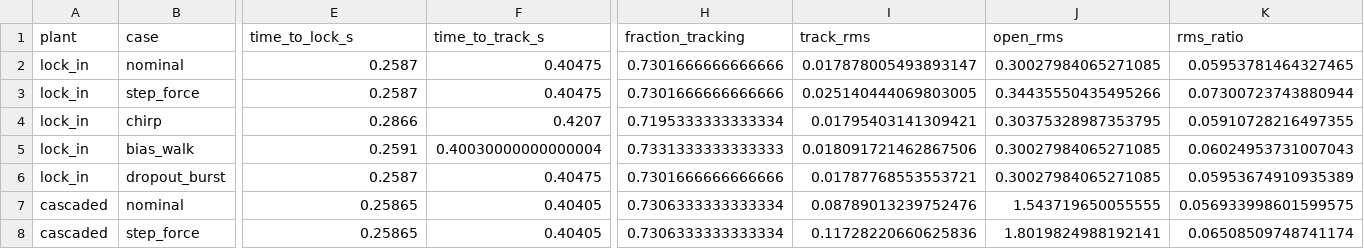
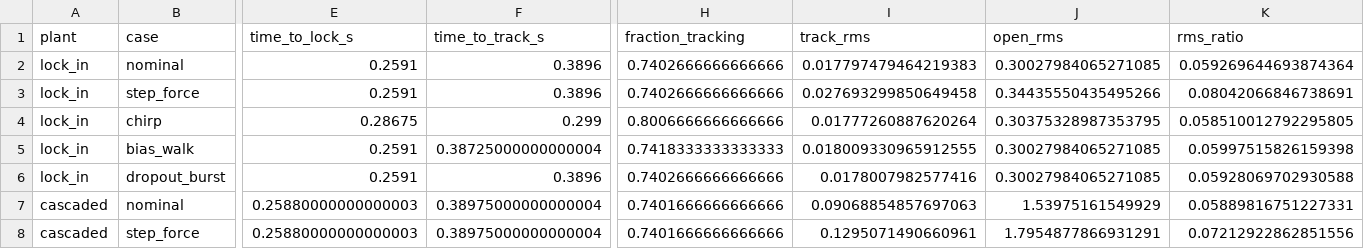
Before and after one commit to apmannino-design/qsd-phase-bounded-transport, a CSV file: results/qsd_disturbance_battery.csv, drawn as a sheet; only a part is shown, gaps mark what is left out; the diff covers the shown part only; the diff names each change by its address in the sheet, - before the commit and + after, or states it on an @@ line.

```diff
--- a/results/qsd_disturbance_battery.csv
+++ b/results/qsd_disturbance_battery.csv
-E2:E3 (time_to_lock_s): 0.2587
+E2:E3 (time_to_lock_s): 0.2591
-F2:F3 (time_to_track_s): 0.40475
+F2:F3 (time_to_track_s): 0.3896
-H2:H3 (fraction_tracking): 0.7301666666666666
+H2:H3 (fraction_tracking): 0.7402666666666666
-I2 (track_rms): 0.017878005493893147
+I2 (track_rms): 0.017797479464219383
-K2 (rms_ratio): 0.05953781464327465
+K2 (rms_ratio): 0.059269644693874364
-I3 (track_rms): 0.025140444069803005
+I3 (track_rms): 0.027693299850649458
-K3 (rms_ratio): 0.07300723743880944
+K3 (rms_ratio): 0.08042066846738691
-E4 (time_to_lock_s): 0.2866
+E4 (time_to_lock_s): 0.28675
-F4 (time_to_track_s): 0.4207
+F4 (time_to_track_s): 0.299
-H4 (fraction_tracking): 0.7195333333333334
+H4 (fraction_tracking): 0.8006666666666666
-I4 (track_rms): 0.01795403141309421
+I4 (track_rms): 0.01777260887620264
-K4 (rms_ratio): 0.05910728216497355
+K4 (rms_ratio): 0.058510012792295805
-F5 (time_to_track_s): 0.40030000000000004
+F5 (time_to_track_s): 0.38725000000000004
-H5 (fraction_tracking): 0.7331333333333333
+H5 (fraction_tracking): 0.7418333333333333
-I5 (track_rms): 0.018091721462867506
+I5 (track_rms): 0.018009330965912555
-K5 (rms_ratio): 0.06024953731007043
+K5 (rms_ratio): 0.05997515826159398
-E6 (time_to_lock_s): 0.2587
+E6 (time_to_lock_s): 0.2591
-F6 (time_to_track_s): 0.40475
+F6 (time_to_track_s): 0.3896
-H6 (fraction_tracking): 0.7301666666666666
+H6 (fraction_tracking): 0.7402666666666666
-I6 (track_rms): 0.01787768553553721
+I6 (track_rms): 0.0178007982577416
-K6 (rms_ratio): 0.05953674910935389
+K6 (rms_ratio): 0.05928069702930588
-E7:E8 (time_to_lock_s): 0.25865
+E7:E8 (time_to_lock_s): 0.25880000000000003
-F7:F8 (time_to_track_s): 0.40405
+F7:F8 (time_to_track_s): 0.38975000000000004
-H7:H8 (fraction_tracking): 0.7306333333333334
+H7:H8 (fraction_tracking): 0.7401666666666666
-I7 (track_rms): 0.08789013239752476
+I7 (track_rms): 0.09068854857697063
-J7 (open_rms): 1.543719650055555
+J7 (open_rms): 1.53975161549929
-K7 (rms_ratio): 0.056933998601599575
+K7 (rms_ratio): 0.05889816751227331
-I8 (track_rms): 0.11728220660625836
+I8 (track_rms): 0.1295071490660961
-J8 (open_rms): 1.8019824988192141
+J8 (open_rms): 1.7954877866931291
-K8 (rms_ratio): 0.06508509748741174
+K8 (rms_ratio): 0.07212922862851556
```
Also changed, not shown: 17 edited cells elsewhere in this file, 7 other files.
